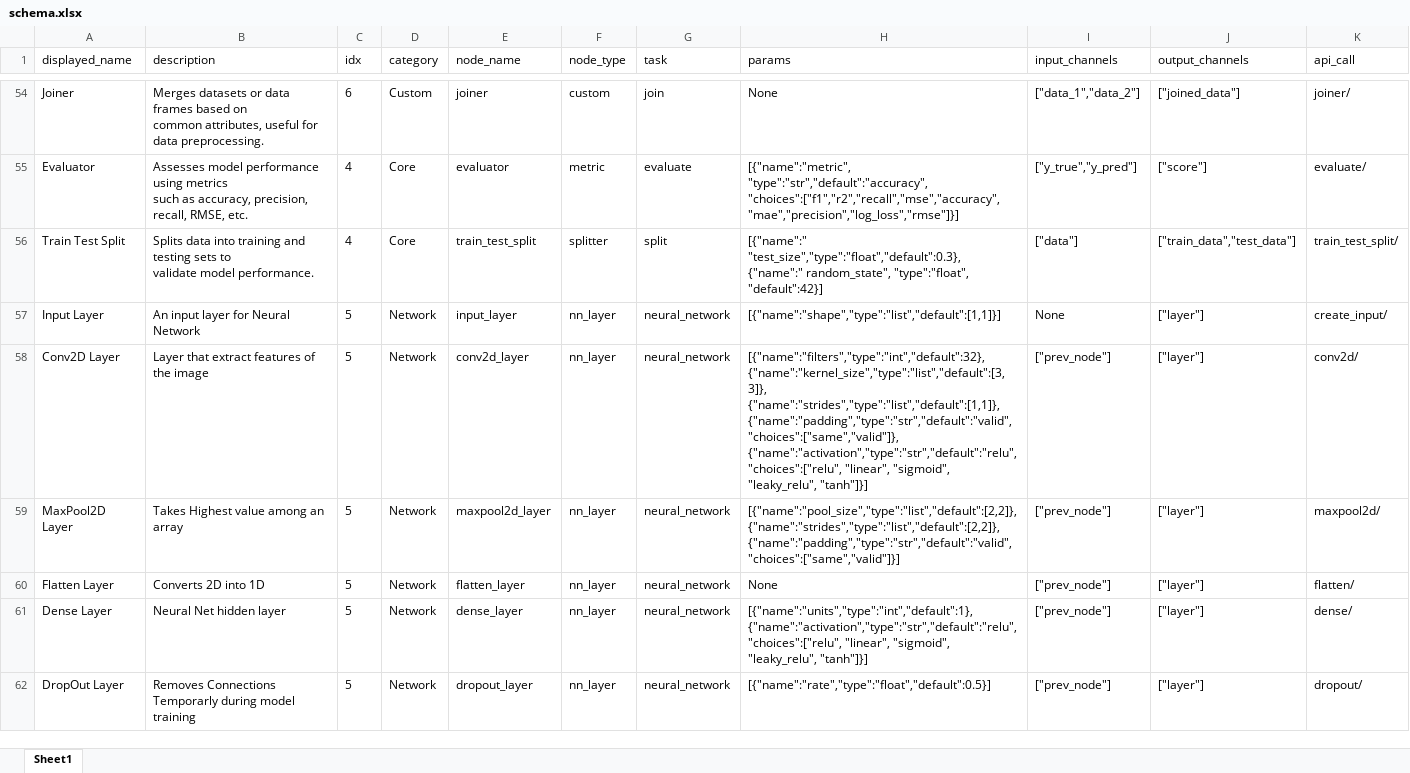
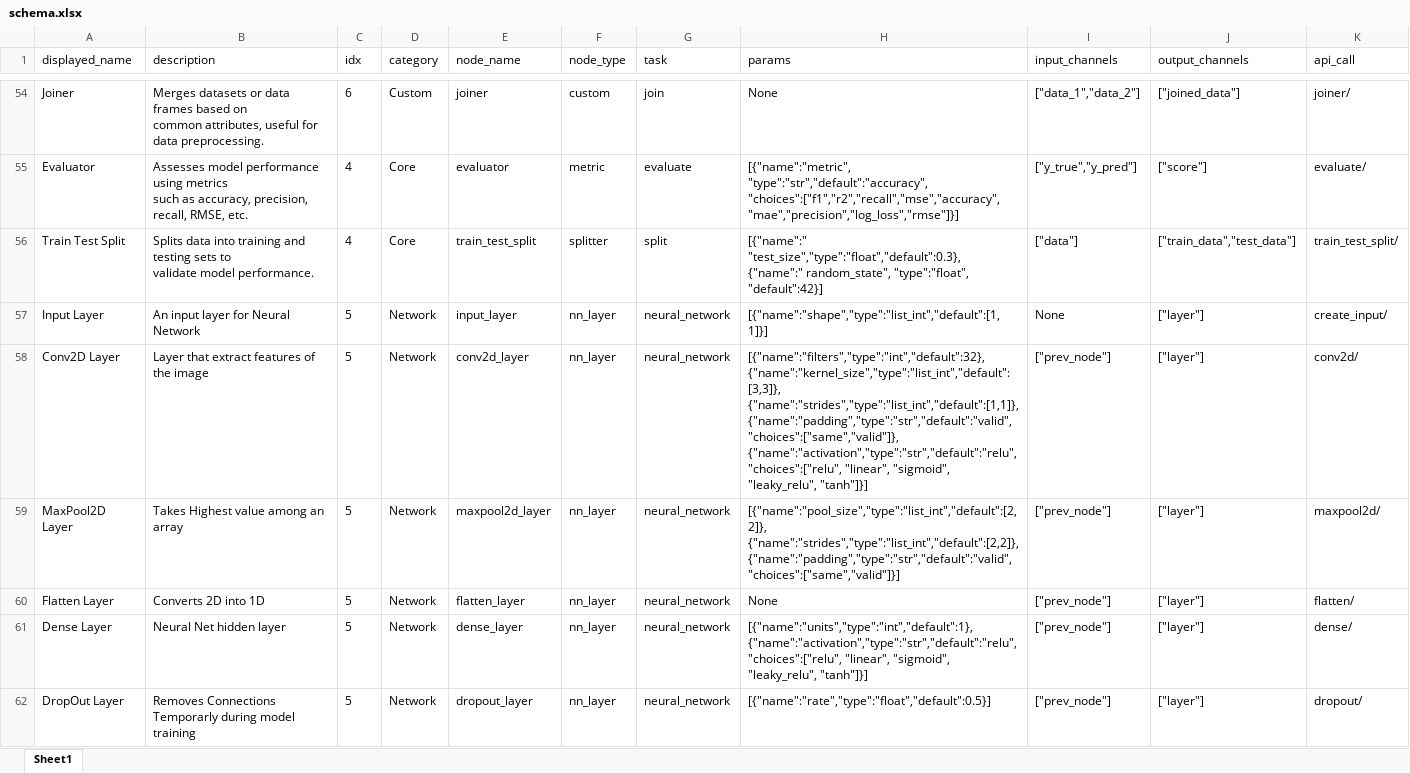
Before and after one commit to MoNafea01/AI-NO, an Excel workbook: project/core/schema.xlsx, sheet Sheet1, drawn as a sheet; only a part is shown, gaps mark what is left out; values as stored, in another font and other column widths than the file's, no borders; ↵ is a line break in a cell; the diff covers the shown part only; the diff names each change by its address in the sheet, - before the commit and + after, or states it on an @@ line.

Commit message:
update schema

```diff
--- a/project/core/schema.xlsx (sheet Sheet1)
+++ b/project/core/schema.xlsx (sheet Sheet1)
-H57 (params): [{"name":"shape","type":"list","default":[1,1]}]
+H57 (params): [{"name":"shape","type":"list_int","default":[1,1]}]
-H58 (params): [{"name":"filters","type":"int","default":32}, ↵ {"name":"kernel_size","type":"list","default":[3,3]}, ↵ {"name":"strides","type":"list","default":[1,1]}, ↵ {"name":"padding","type":"str","default":"valid", "choices":["same","valid"]},…
+H58 (params): [{"name":"filters","type":"int","default":32}, ↵ {"name":"kernel_size","type":"list_int","default":[3,3]}, ↵ {"name":"strides","type":"list_int","default":[1,1]}, ↵ {"name":"padding","type":"str","default":"valid", "choices":["same","valid"]},…
-H59 (params): [{"name":"pool_size","type":"list","default":[2,2]}, ↵ {"name":"strides","type":"list","default":[2,2]}, ↵ {"name":"padding","type":"str","default":"valid", "choices":["same","valid"]}]
+H59 (params): [{"name":"pool_size","type":"list_int","default":[2,2]}, ↵ {"name":"strides","type":"list_int","default":[2,2]}, ↵ {"name":"padding","type":"str","default":"valid", "choices":["same","valid"]}]
```
Also changed, not shown: 1 edited cell elsewhere in this sheet.
